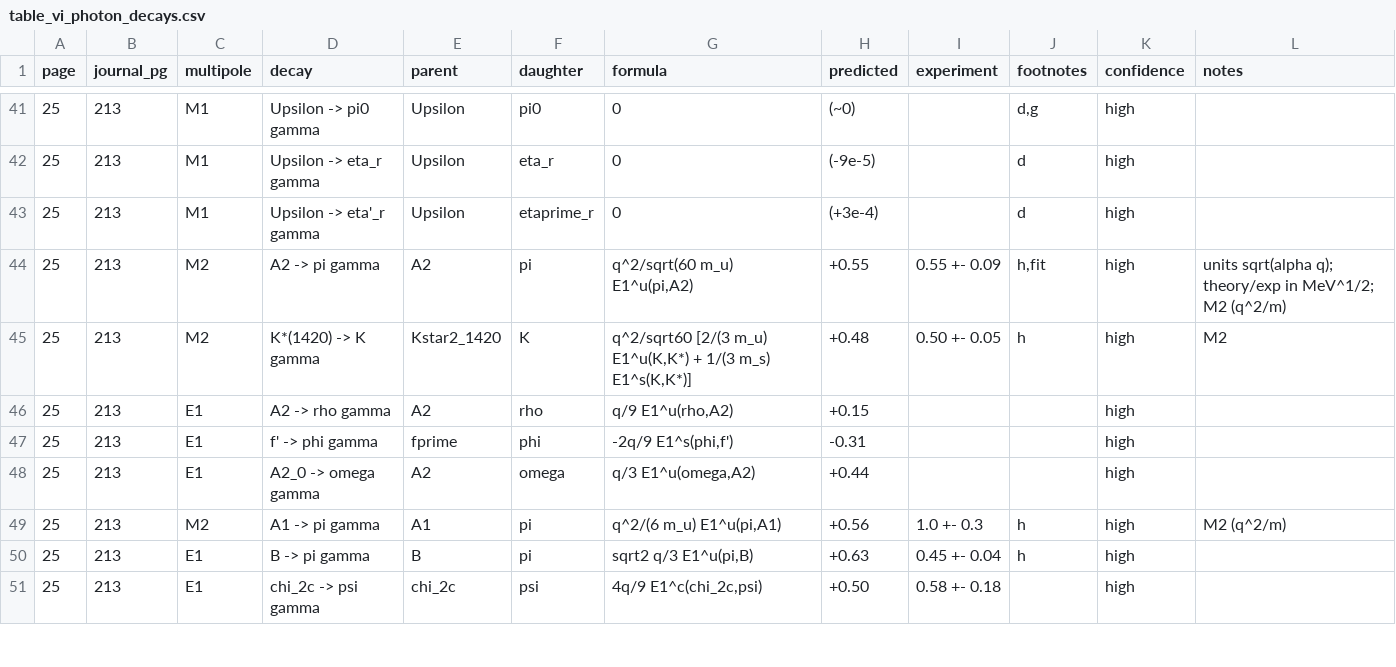
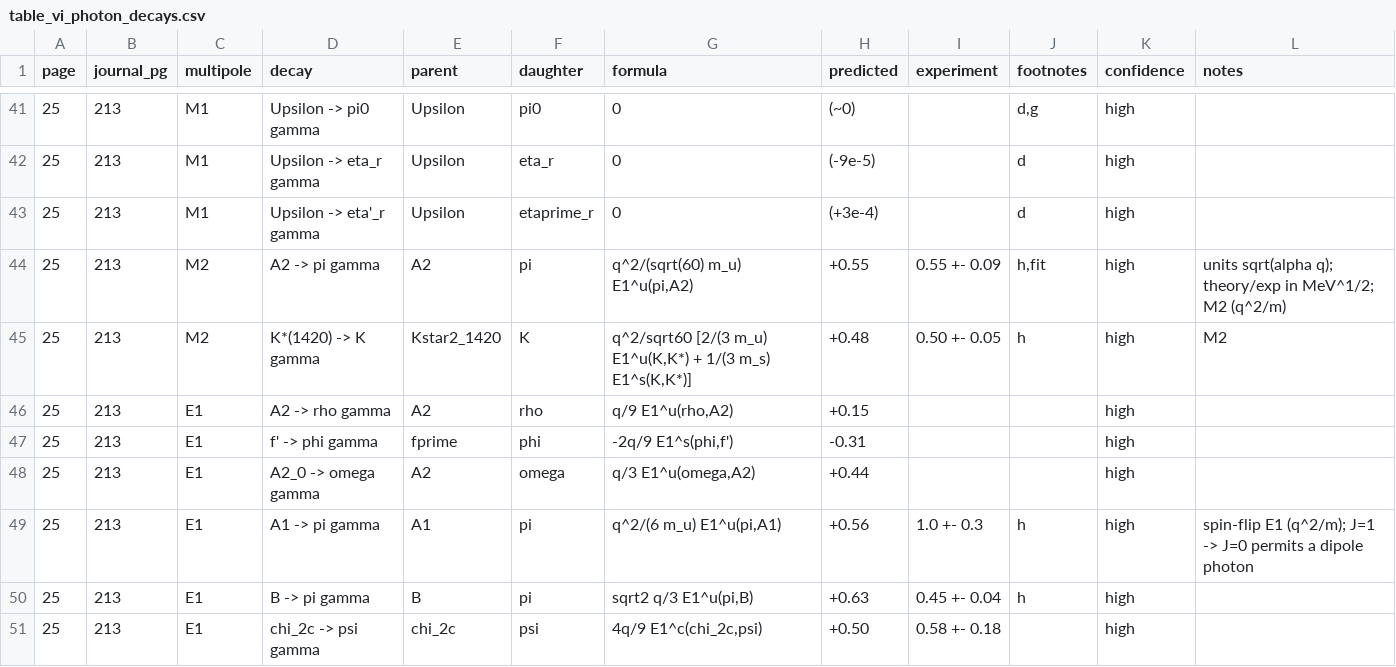
Before and after one commit to mmikhasenko/GIModel.jl, a CSV file: GIPaper/data/raw/digitized_tables/table_vi_photon_decays.csv, drawn as a sheet; only a part is shown, gaps mark what is left out.

```diff
--- a/GIPaper/data/raw/digitized_tables/table_vi_photon_decays.csv
+++ b/GIPaper/data/raw/digitized_tables/table_vi_photon_decays.csv
@@ -43,3 +43,3 @@ page,journal_pg,multipole,decay,parent,daughter,formula,predicted,experiment,foo
 25,213,M1,Upsilon -> eta'_r gamma,Upsilon,etaprime_r,0,(+3e-4),,d,high,
-25,213,M2,A2 -> pi gamma,A2,pi,"q^2/sqrt(60 m_u) E1^u(pi,A2)",+0.55,0.55 +- 0.09,"h,fit",high,units sqrt(alpha q); theory/exp in MeV^1/2; M2 (q^2/m)
+25,213,M2,A2 -> pi gamma,A2,pi,"q^2/(sqrt(60) m_u) E1^u(pi,A2)",+0.55,0.55 +- 0.09,"h,fit",high,units sqrt(alpha q); theory/exp in MeV^1/2; M2 (q^2/m)
 25,213,M2,K*(1420) -> K gamma,Kstar2_1420,K,"q^2/sqrt60 [2/(3 m_u) E1^u(K,K*) + 1/(3 m_s) E1^s(K,K*)]",+0.48,0.50 +- 0.05,h,high,M2
@@ -48,3 +48,3 @@ page,journal_pg,multipole,decay,parent,daughter,formula,predicted,experiment,foo
 25,213,E1,A2_0 -> omega gamma,A2,omega,"q/3 E1^u(omega,A2)",+0.44,,,high,
-25,213,M2,A1 -> pi gamma,A1,pi,"q^2/(6 m_u) E1^u(pi,A1)",+0.56,1.0 +- 0.3,h,high,M2 (q^2/m)
+25,213,E1,A1 -> pi gamma,A1,pi,"q^2/(6 m_u) E1^u(pi,A1)",+0.56,1.0 +- 0.3,h,high,spin-flip E1 (q^2/m); J=1 -> J=0 permits a dipole photon
 25,213,E1,B -> pi gamma,B,pi,"sqrt2 q/3 E1^u(pi,B)",+0.63,0.45 +- 0.04,h,high,
```
Also changed, not shown: 48 other files.
